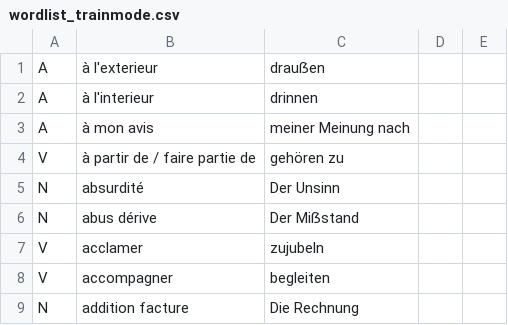
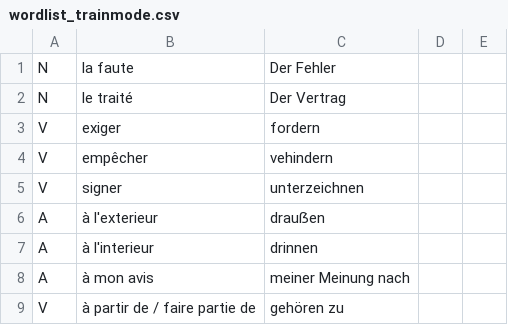
Before and after one commit to TooLoss/DicoDeutschLearnApp, a CSV file: app/src/main/res/raw/wordlist_trainmode.csv, drawn as a sheet; only a part is shown; the shorter side is filled out with more unchanged rows; the diff names each change by its address in the sheet, - before the commit and + after, or states it on an @@ line.

```diff
--- a/app/src/main/res/raw/wordlist_trainmode.csv
+++ b/app/src/main/res/raw/wordlist_trainmode.csv
+row 1: N | la faute | Der Fehler
+row 2: N | le traité | Der Vertrag
+row 3: V | exiger | fordern
+row 4: V | empêcher | vehindern
+row 5: V | signer | unterzeichnen
```
Also changed, not shown: app/src/main/res/raw/wordlist_two_line.csv, 4 other files.
